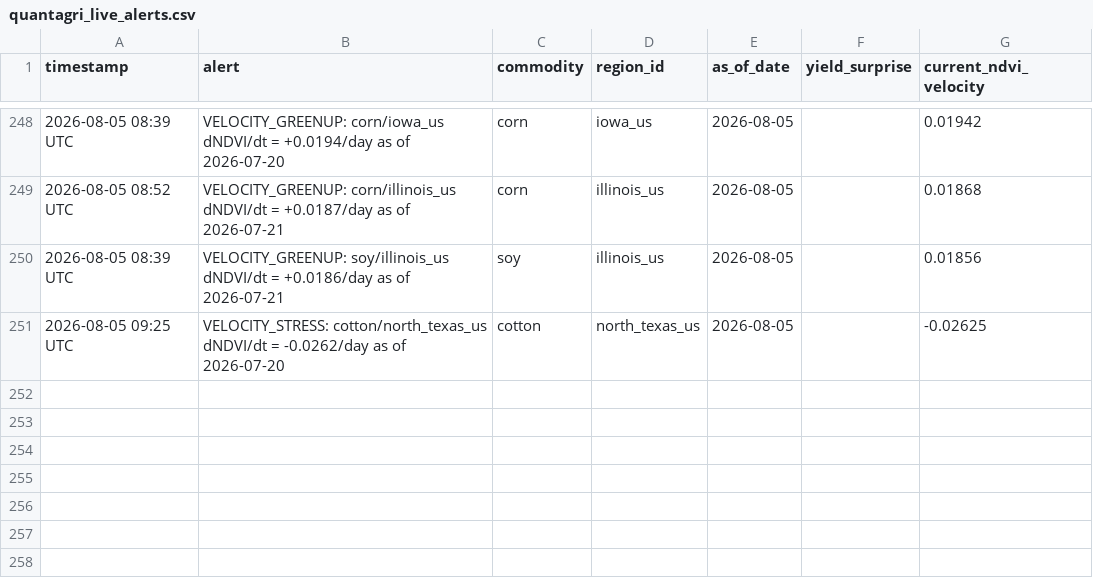
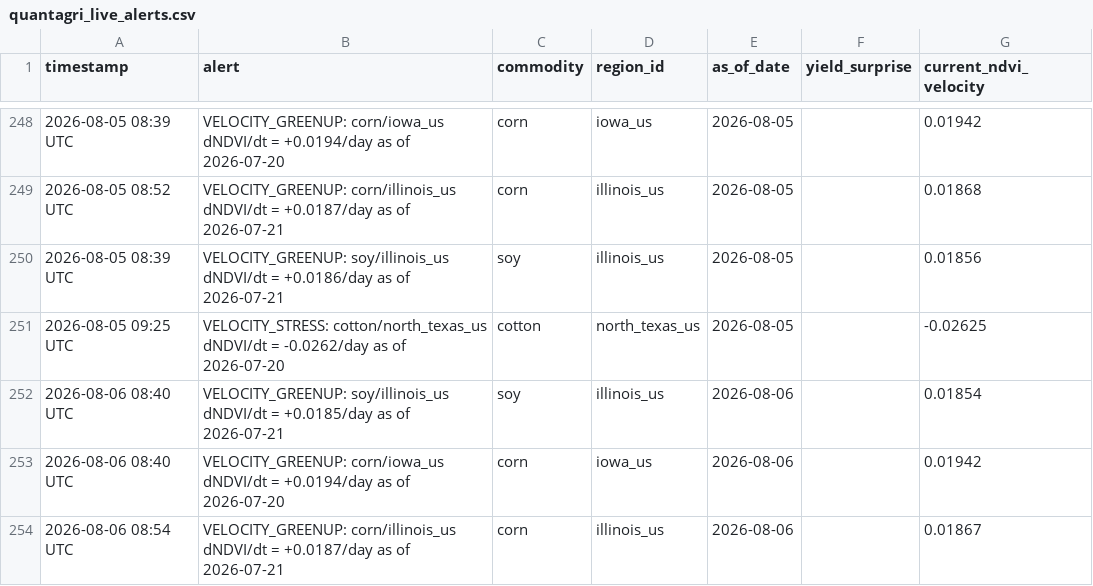
Before and after one commit to rmkenv/quantag, a CSV file: quantagri_live/quantagri_live_alerts.csv, drawn as a sheet; only a part is shown, gaps mark what is left out.

```diff
--- a/quantagri_live/quantagri_live_alerts.csv
+++ b/quantagri_live/quantagri_live_alerts.csv
@@ -251 +251,4 @@ timestamp,alert,commodity,region_id,as_of_date,yield_surprise,current_ndvi_veloc
 2026-08-05 09:25 UTC,VELOCITY_STRESS: cotton/north_texas_us dNDVI/dt = -0.0262/day as of 2026-07-20,cotton,north_texas_us,2026-08-05,,-0.02625
+2026-08-06 08:40 UTC,VELOCITY_GREENUP: soy/illinois_us dNDVI/dt = +0.0185/day as of 2026-07-21,soy,illinois_us,2026-08-06,,0.01854
+2026-08-06 08:40 UTC,VELOCITY_GREENUP: corn/iowa_us dNDVI/dt = +0.0194/day as of 2026-07-20,corn,iowa_us,2026-08-06,,0.01942
+2026-08-06 08:54 UTC,VELOCITY_GREENUP: corn/illinois_us dNDVI/dt = +0.0187/day as of 2026-07-21,corn,illinois_us,2026-08-06,,0.01867
```
Also changed, not shown: quantagri_live/quantagri_live_results.csv, quantagri_live/quantagri_signal_scorecard.csv.
